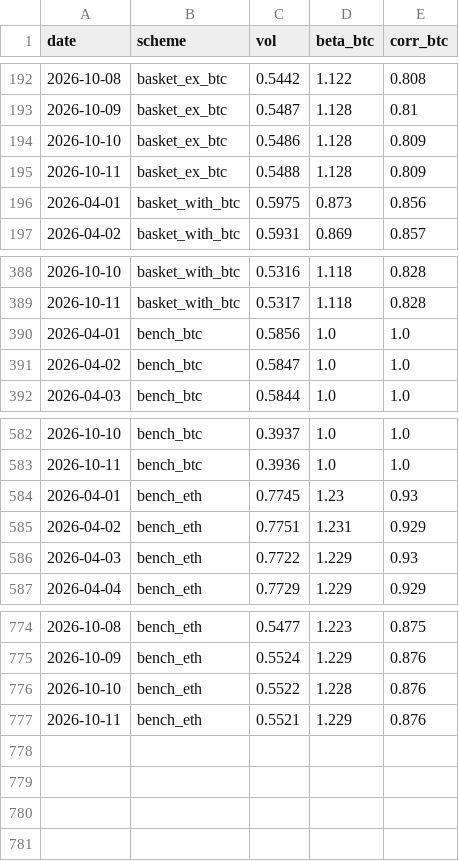
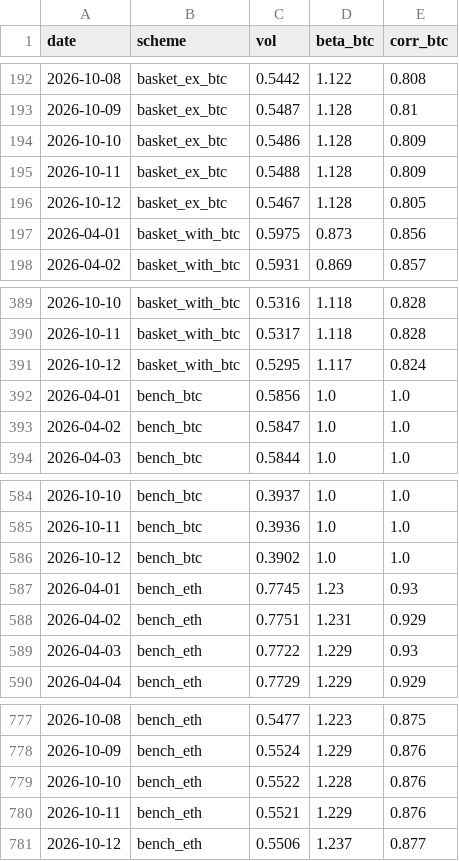
Before and after one commit to andresmqz/amsig-baskets, a CSV file: data/rolling.csv, drawn as a sheet; only a part is shown, gaps mark what is left out; the diff names each change by its address in the sheet, - before the commit and + after, or states it on an @@ line.

```diff
--- a/data/rolling.csv
+++ b/data/rolling.csv
+row 196: 2026-10-12 | basket_ex_btc | 0.5467 | 1.128 | 0.805
+row 391: 2026-10-12 | basket_with_btc | 0.5295 | 1.117 | 0.824
+row 586: 2026-10-12 | bench_btc | 0.3902 | 1.0 | 1.0
+row 781: 2026-10-12 | bench_eth | 0.5506 | 1.237 | 0.877
```
Also changed, not shown: data/contributions.csv, data/index.csv, 6 other files.
